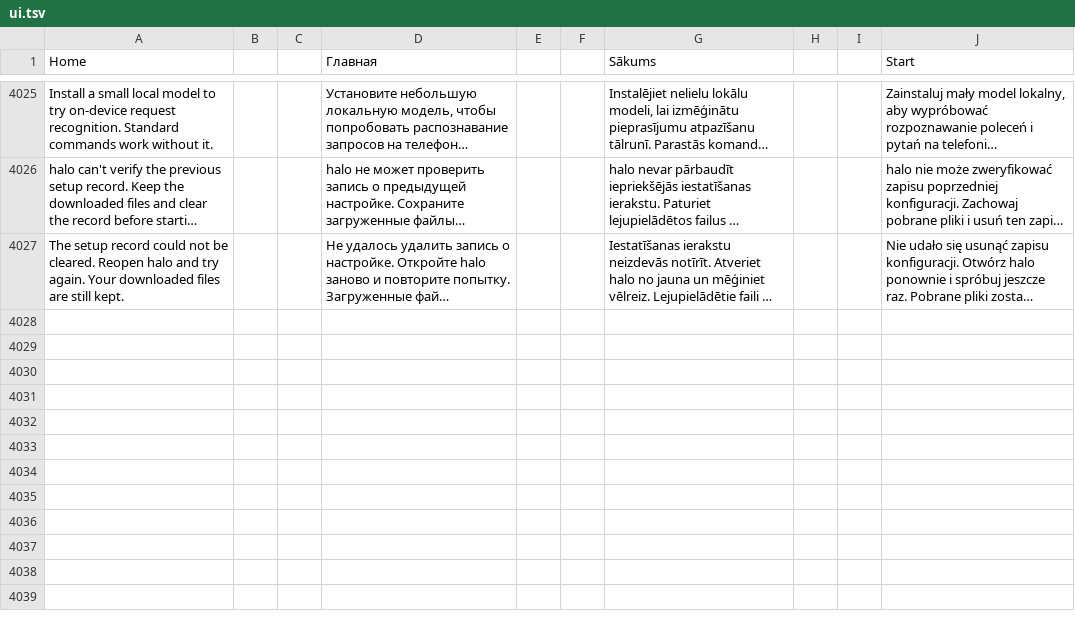
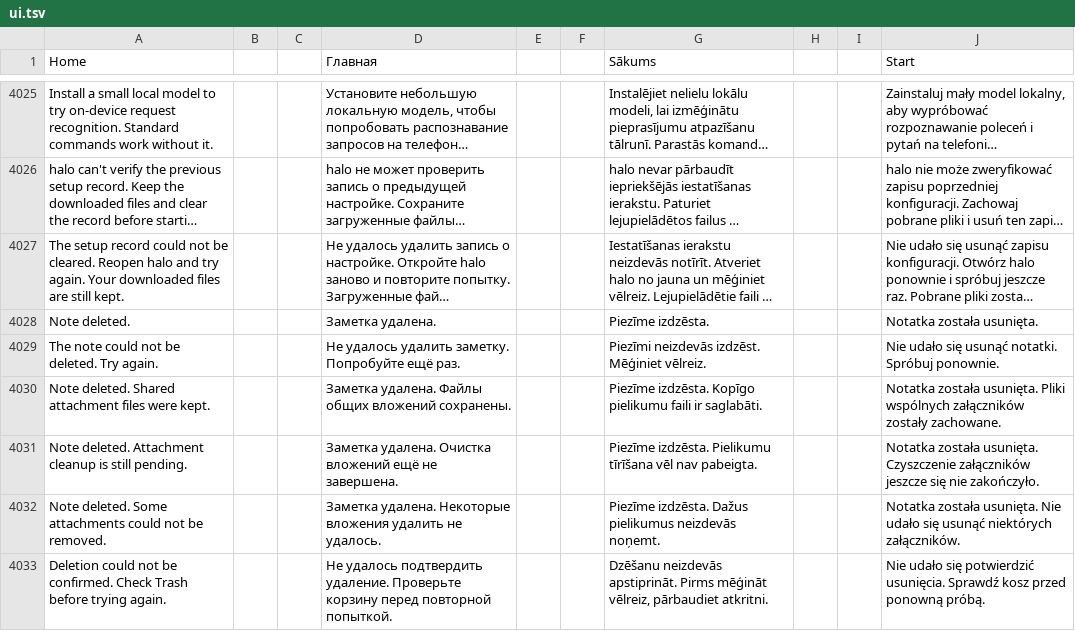
Before and after one commit to slafftrosheen/Halo, a TSV file: app/src/main/localization/ui.tsv, drawn as a sheet; only a part is shown, gaps mark what is left out; long unchanged cells end in …; the diff names each change by its address in the sheet, - before the commit and + after, or states it on an @@ line.

Commit message:
Fix durable note purge and shared attachment retention [skip ci]

```diff
--- a/app/src/main/localization/ui.tsv
+++ b/app/src/main/localization/ui.tsv
+row 4028: Note deleted. |  |  | Заметка удалена. |  |  | Piezīme izdzēsta. |  |  | Notatka została usunięta.
+row 4029: The note could not be deleted. Try again. |  |  | Не удалось удалить заметку. Попробуйте ещё раз. |  |  | Piezīmi neizdevās izdzēst. Mēģiniet vēlreiz. |  |  | Nie udało się usunąć notatki. Spróbuj ponownie.
+row 4030: Note deleted. Shared attachment files were kept. |  |  | Заметка удалена. Файлы общих вложений сохранены. |  |  | Piezīme izdzēsta. Kopīgo pielikumu faili ir saglabāti. |  |  | Notatka została usunięta. Pliki wspólnych załączników zostały zachowane.
+row 4031: Note deleted. Attachment cleanup is still pending. |  |  | Заметка удалена. Очистка вложений ещё не завершена. |  |  | Piezīme izdzēsta. Pielikumu tīrīšana vēl nav pabeigta. |  |  | Notatka została usunięta. Czyszczenie załączników jeszcze się nie zakończyło.
+row 4032: Note deleted. Some attachments could not be removed. |  |  | Заметка удалена. Некоторые вложения удалить не удалось. |  |  | Piezīme izdzēsta. Dažus pielikumus neizdevās noņemt. |  |  | Notatka została usunięta. Nie udało się usunąć niektórych załączników.
+row 4033: Deletion could not be confirmed. Check Trash before trying again. |  |  | Не удалось подтвердить удаление. Проверьте корзину перед повторной попыткой. |  |  | Dzēšanu neizdevās apstiprināt. Pirms mēģināt vēlreiz, pārbaudiet atkritni. |  |  | Nie udało się potwierdzić usunięcia. Sprawdź kosz przed ponowną próbą.
```
Also changed, not shown: 58 other files.
